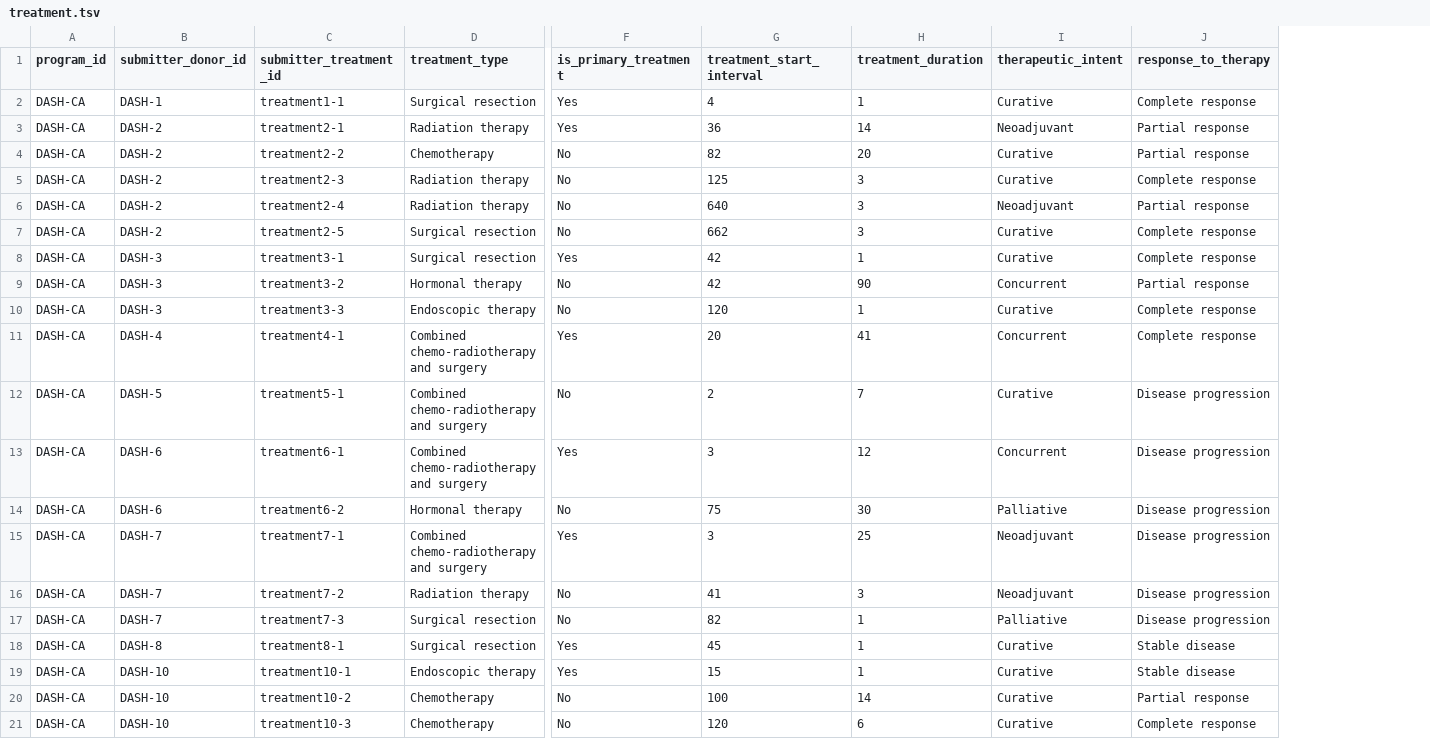
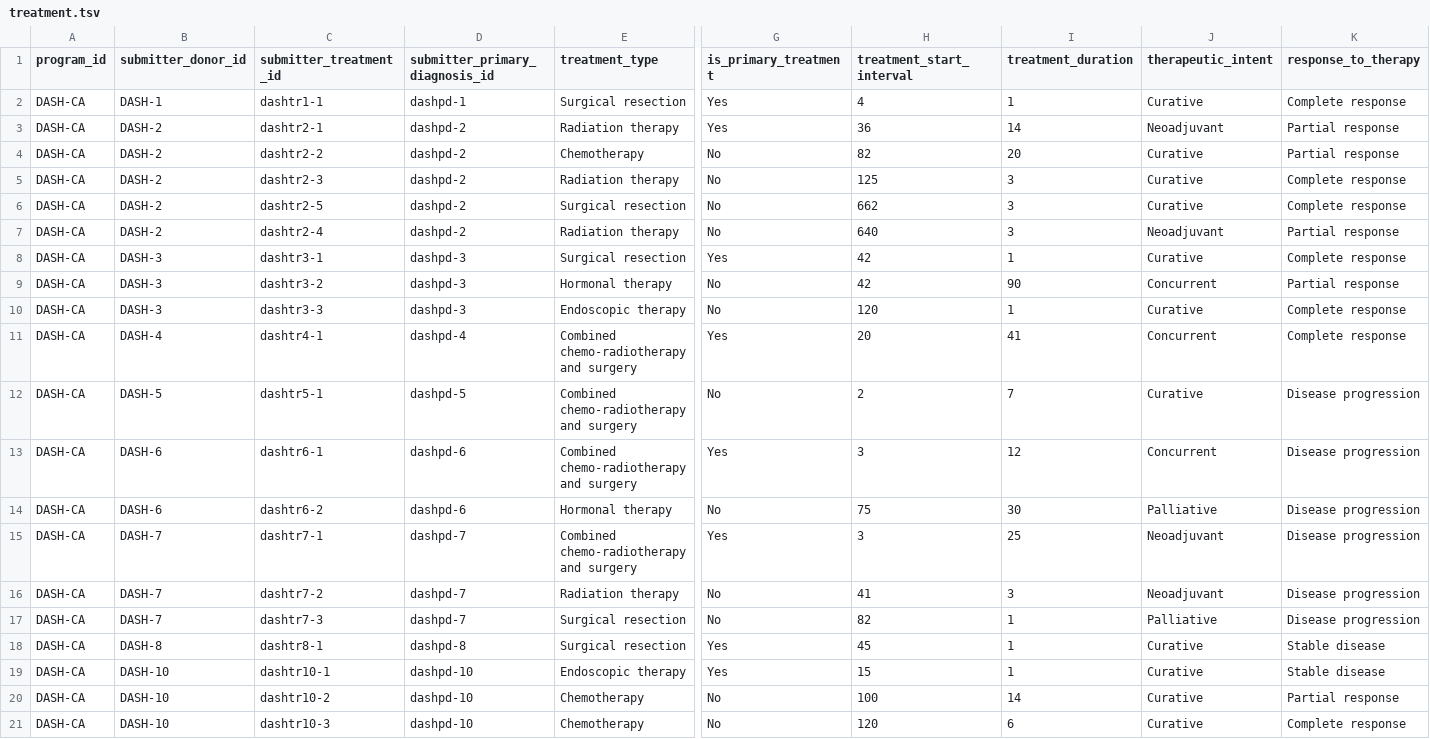
Before and after one commit to icgc-argo/argo-dictionary, a TSV file: schemas/example_files/treatment.tsv, drawn as a sheet; only a part is shown, gaps mark what is left out; removed rows and columns are numbered as before the commit, all else as after; rows hold the shown columns only; the diff names each change by its address in the sheet, - before the commit and + after, or states it on an @@ line.

```diff
--- a/schemas/example_files/treatment.tsv
+++ b/schemas/example_files/treatment.tsv
+column D (submitter_primary_diagnosis_id), rows 2-6: dashpd-1 | dashpd-2 | dashpd-2 | dashpd-2 | dashpd-2; rows 8-21: dashpd-3 | dashpd-3 | dashpd-3 | dashpd-4 | dashpd-5 | dashpd-6 | dashpd-6 | dashpd-7 | dashpd-7 | dashpd-7 | dashpd-8 | dashpd-10 | dashpd-10 | dashpd-10
-C2 (submitter_treatment_id): treatment1-1
+C2 (submitter_treatment_id): dashtr1-1
-C3 (submitter_treatment_id): treatment2-1
+C3 (submitter_treatment_id): dashtr2-1
-C4 (submitter_treatment_id): treatment2-2
+C4 (submitter_treatment_id): dashtr2-2
-C5 (submitter_treatment_id): treatment2-3
+C5 (submitter_treatment_id): dashtr2-3
-row 6: DASH-CA | DASH-2 | treatment2-4 | Radiation therapy | No | 640 | 3 | Neoadjuvant | Partial response
-C6 (submitter_treatment_id): treatment2-5
+C6 (submitter_treatment_id): dashtr2-5
+row 7: DASH-CA | DASH-2 | dashtr2-4 | dashpd-2 | Radiation therapy | No | 640 | 3 | Neoadjuvant | Partial response
-C8 (submitter_treatment_id): treatment3-1
+C8 (submitter_treatment_id): dashtr3-1
-C9 (submitter_treatment_id): treatment3-2
+C9 (submitter_treatment_id): dashtr3-2
-C10 (submitter_treatment_id): treatment3-3
+C10 (submitter_treatment_id): dashtr3-3
-C11 (submitter_treatment_id): treatment4-1
+C11 (submitter_treatment_id): dashtr4-1
-C12 (submitter_treatment_id): treatment5-1
+C12 (submitter_treatment_id): dashtr5-1
-C13 (submitter_treatment_id): treatment6-1
+C13 (submitter_treatment_id): dashtr6-1
-C14 (submitter_treatment_id): treatment6-2
+C14 (submitter_treatment_id): dashtr6-2
-C15 (submitter_treatment_id): treatment7-1
+C15 (submitter_treatment_id): dashtr7-1
-C16 (submitter_treatment_id): treatment7-2
+C16 (submitter_treatment_id): dashtr7-2
-C17 (submitter_treatment_id): treatment7-3
+C17 (submitter_treatment_id): dashtr7-3
-C18 (submitter_treatment_id): treatment8-1
+C18 (submitter_treatment_id): dashtr8-1
-C19 (submitter_treatment_id): treatment10-1
+C19 (submitter_treatment_id): dashtr10-1
-C20 (submitter_treatment_id): treatment10-2
+C20 (submitter_treatment_id): dashtr10-2
-C21 (submitter_treatment_id): treatment10-3
+C21 (submitter_treatment_id): dashtr10-3
```
Also changed, not shown: schemas/example_files/chemotherapy.tsv, schemas/example_files/follow_up.tsv, 5 other files.
